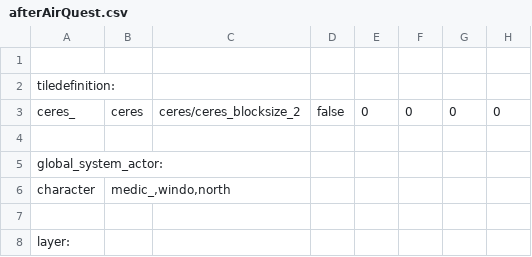
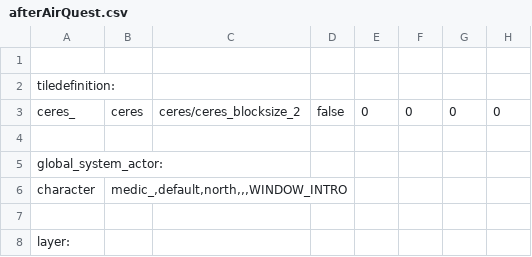
Before and after one commit to WolfgangBischoff/Ceres, a CSV file: src/main/java/res/level/transporter/afterAirQuest.csv, drawn as a sheet; only a part is shown; the diff names each change by its address in the sheet, - before the commit and + after, or states it on an @@ line.

```diff
--- a/src/main/java/res/level/transporter/afterAirQuest.csv
+++ b/src/main/java/res/level/transporter/afterAirQuest.csv
-B6: medic_,windo,north
+B6: medic_,default,north,,,WINDOW_INTRO
```
Also changed, not shown: src/main/java/res/actorData/character/medic_woman/medic_woman.csv, src/main/java/res/global_systems/character.csv, 9 other files.
